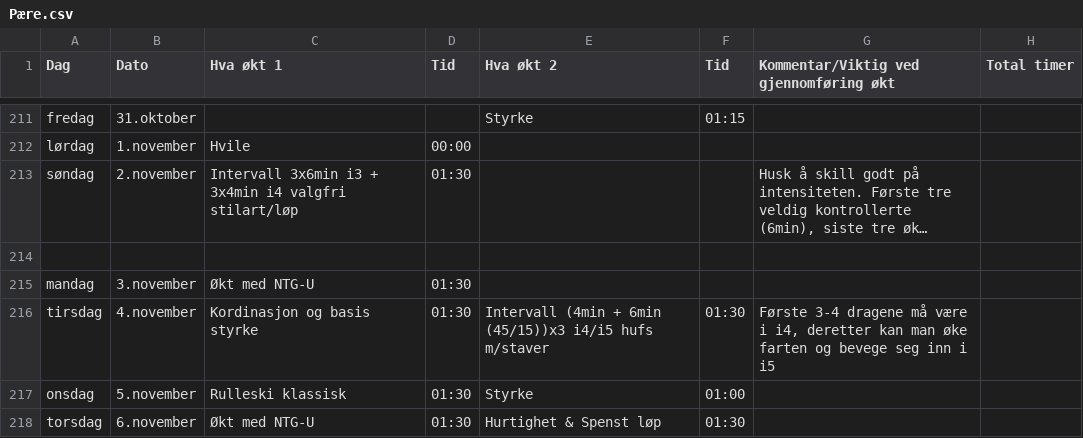
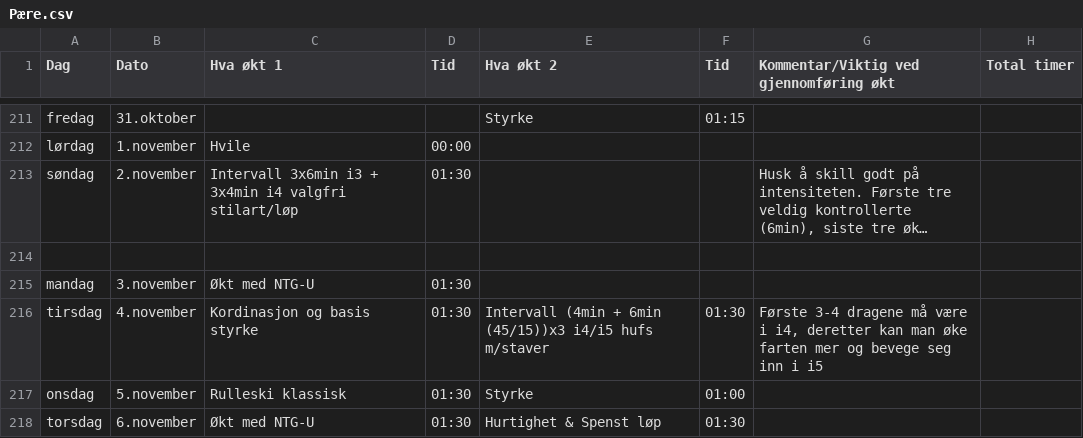
Before and after one commit to Syvbru/treningsplan, a CSV file: static/csv/Pære.csv, drawn as a sheet; only a part is shown, gaps mark what is left out; long unchanged cells end in …; the diff names each change by its address in the sheet, - before the commit and + after, or states it on an @@ line.

Commit message:
Update Pære.csv

```diff
--- a/static/csv/Pære.csv
+++ b/static/csv/Pære.csv
-G216: …øke farten og bevege…
+G216: …øke farten mer og bevege…
```
